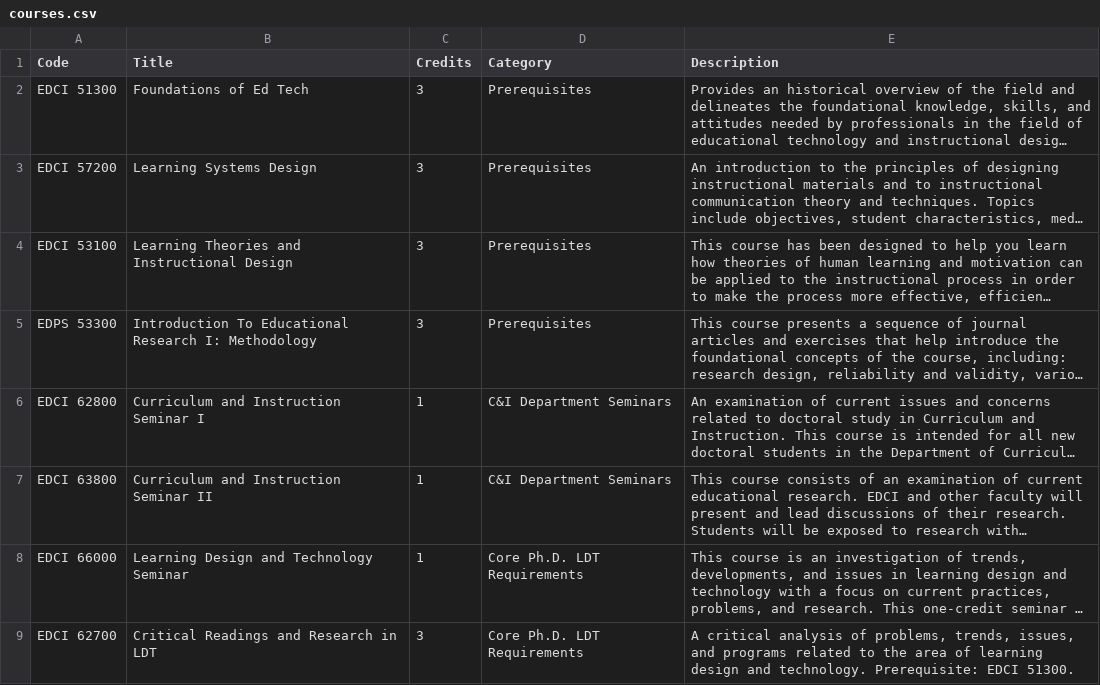
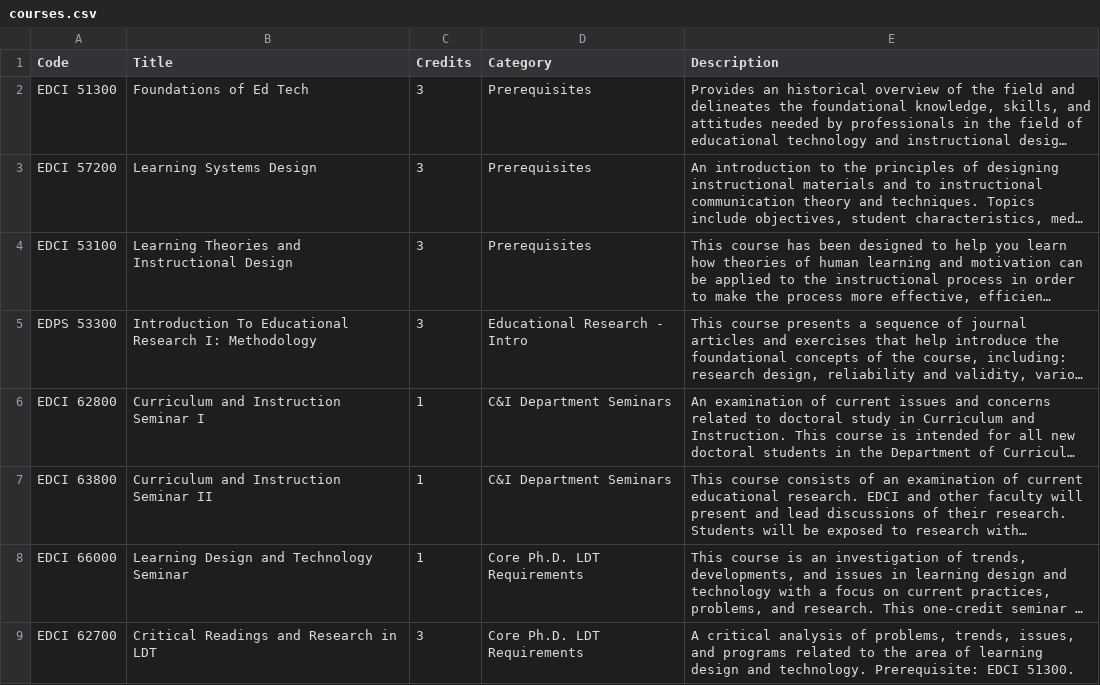
Before and after one commit to seoljoo-kang/plan_of_study_LDT_Purdue_data, a CSV file: courses.csv, drawn as a sheet; only a part is shown; long unchanged cells end in …; the diff names each change by its address in the sheet, - before the commit and + after, or states it on an @@ line.

Commit message:
Update courses.csv

```diff
--- a/courses.csv
+++ b/courses.csv
-D5 (Category): Prerequisites
+D5 (Category): Educational Research - Intro
```
